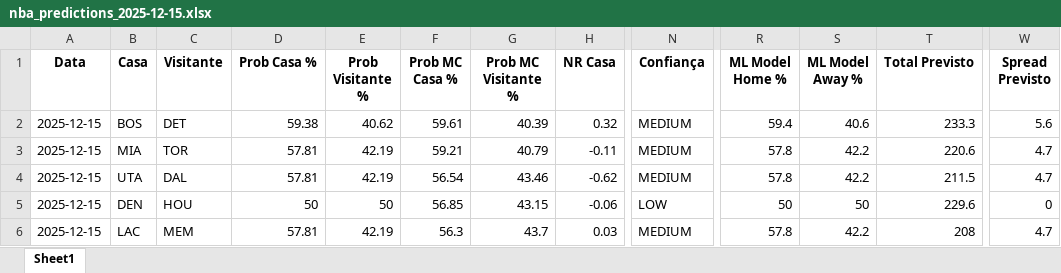
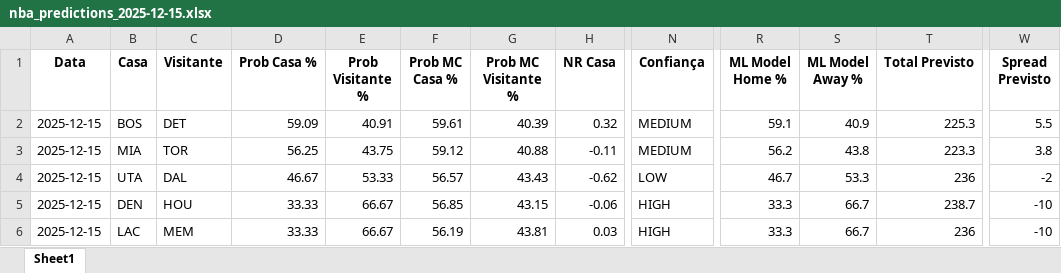
Before and after one commit to denismuril/nba-predictor, an Excel workbook: results/nba_predictions_2025-12-15.xlsx, sheet Sheet1, drawn as a sheet; only a part is shown, gaps mark what is left out; values as stored, in another font and other column widths than the file's, no borders; the diff names each change by its address in the sheet, - before the commit and + after, or states it on an @@ line.

Commit message:
feat: Implement new `StatsScraper` with robust hierarchical data fetching and validation, and add new model training metrics.

```diff
--- a/results/nba_predictions_2025-12-15.xlsx (sheet Sheet1)
+++ b/results/nba_predictions_2025-12-15.xlsx (sheet Sheet1)
-D2 (Prob Casa %): 59.38
+D2 (Prob Casa %): 59.09
-E2 (Prob Visitante %): 40.62
+E2 (Prob Visitante %): 40.91
-R2 (ML Model Home %): 59.4
+R2 (ML Model Home %): 59.1
-S2 (ML Model Away %): 40.6
+S2 (ML Model Away %): 40.9
-T2 (Total Previsto): 233.3
+T2 (Total Previsto): 225.3
-W2 (Spread Previsto): 5.6
+W2 (Spread Previsto): 5.5
-D3 (Prob Casa %): 57.81
+D3 (Prob Casa %): 56.25
-E3 (Prob Visitante %): 42.19
+E3 (Prob Visitante %): 43.75
-F3 (Prob MC Casa %): 59.21
+F3 (Prob MC Casa %): 59.12
-G3 (Prob MC Visitante %): 40.79
+G3 (Prob MC Visitante %): 40.88
-R3 (ML Model Home %): 57.8
+R3 (ML Model Home %): 56.2
-S3 (ML Model Away %): 42.2
+S3 (ML Model Away %): 43.8
-T3 (Total Previsto): 220.6
+T3 (Total Previsto): 223.3
-W3 (Spread Previsto): 4.7
+W3 (Spread Previsto): 3.8
-D4 (Prob Casa %): 57.81
+D4 (Prob Casa %): 46.67
-E4 (Prob Visitante %): 42.19
+E4 (Prob Visitante %): 53.33
-F4 (Prob MC Casa %): 56.54
+F4 (Prob MC Casa %): 56.57
-G4 (Prob MC Visitante %): 43.46
+G4 (Prob MC Visitante %): 43.43
-N4 (Confiança): MEDIUM
+N4 (Confiança): LOW
-R4 (ML Model Home %): 57.8
+R4 (ML Model Home %): 46.7
-S4 (ML Model Away %): 42.2
+S4 (ML Model Away %): 53.3
-T4 (Total Previsto): 211.5
+T4 (Total Previsto): 236
-W4 (Spread Previsto): 4.7
+W4 (Spread Previsto): -2
-D5 (Prob Casa %): 50
+D5 (Prob Casa %): 33.33
-E5 (Prob Visitante %): 50
+E5 (Prob Visitante %): 66.67
-N5 (Confiança): LOW
+N5 (Confiança): HIGH
-R5 (ML Model Home %): 50
+R5 (ML Model Home %): 33.3
-S5 (ML Model Away %): 50
+S5 (ML Model Away %): 66.7
-T5 (Total Previsto): 229.6
+T5 (Total Previsto): 238.7
-W5 (Spread Previsto): 0
+W5 (Spread Previsto): -10
-D6 (Prob Casa %): 57.81
+D6 (Prob Casa %): 33.33
-E6 (Prob Visitante %): 42.19
+E6 (Prob Visitante %): 66.67
-F6 (Prob MC Casa %): 56.3
+F6 (Prob MC Casa %): 56.19
-G6 (Prob MC Visitante %): 43.7
+G6 (Prob MC Visitante %): 43.81
-N6 (Confiança): MEDIUM
+N6 (Confiança): HIGH
-R6 (ML Model Home %): 57.8
+R6 (ML Model Home %): 33.3
-S6 (ML Model Away %): 42.2
+S6 (ML Model Away %): 66.7
-T6 (Total Previsto): 208
+T6 (Total Previsto): 236
-W6 (Spread Previsto): 4.7
+W6 (Spread Previsto): -10
```
Also changed, not shown: 5 other files.
